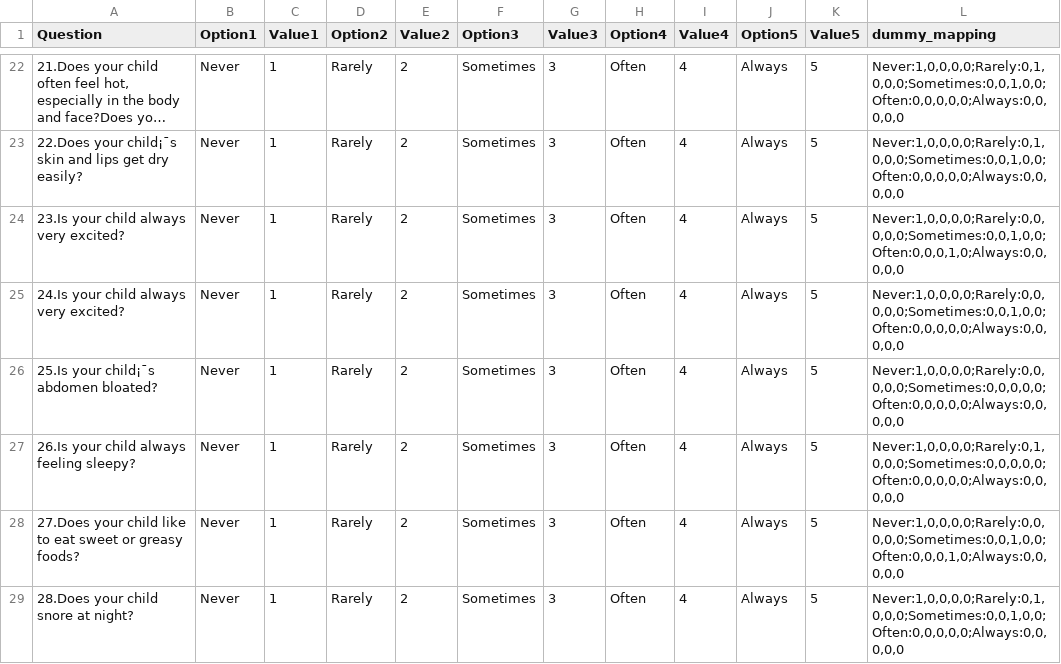
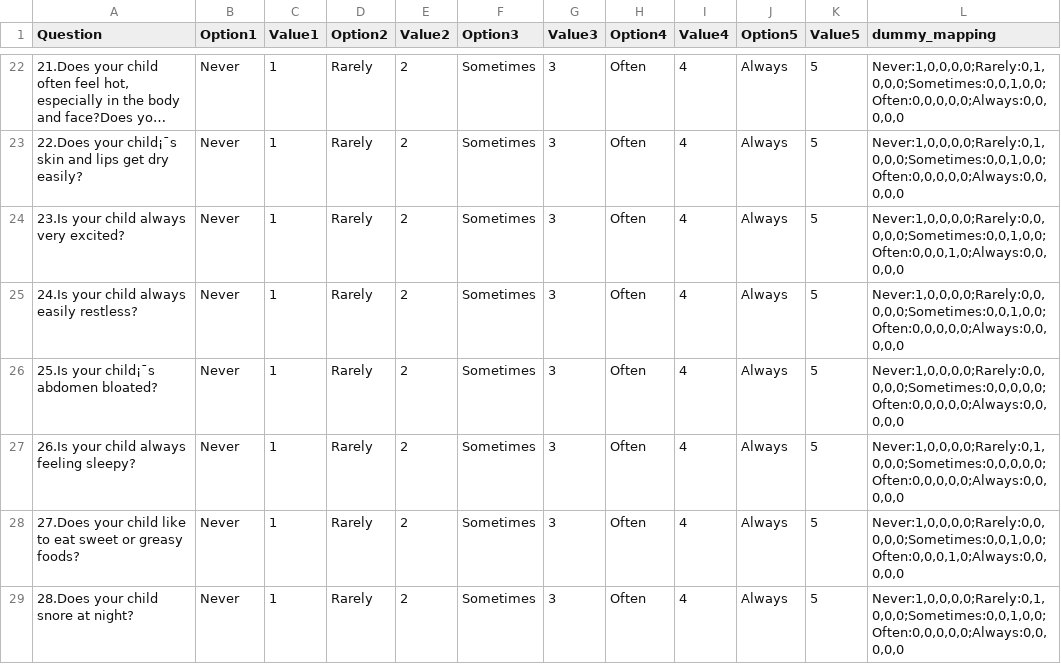
Before and after one commit to Dr-Multiface/rf-gastro-heat-predictor, a CSV file: Website Question Value RF cloud.csv, drawn as a sheet; only a part is shown, gaps mark what is left out; long unchanged cells end in …; the diff names each change by its address in the sheet, - before the commit and + after, or states it on an @@ line.

Commit message:
Update Website Question Value RF cloud.csv

```diff
--- a/Website Question Value RF cloud.csv
+++ b/Website Question Value RF cloud.csv
-A25 (Question): 24.Is your child always very excited?
+A25 (Question): 24.Is your child always easily restless?
```
